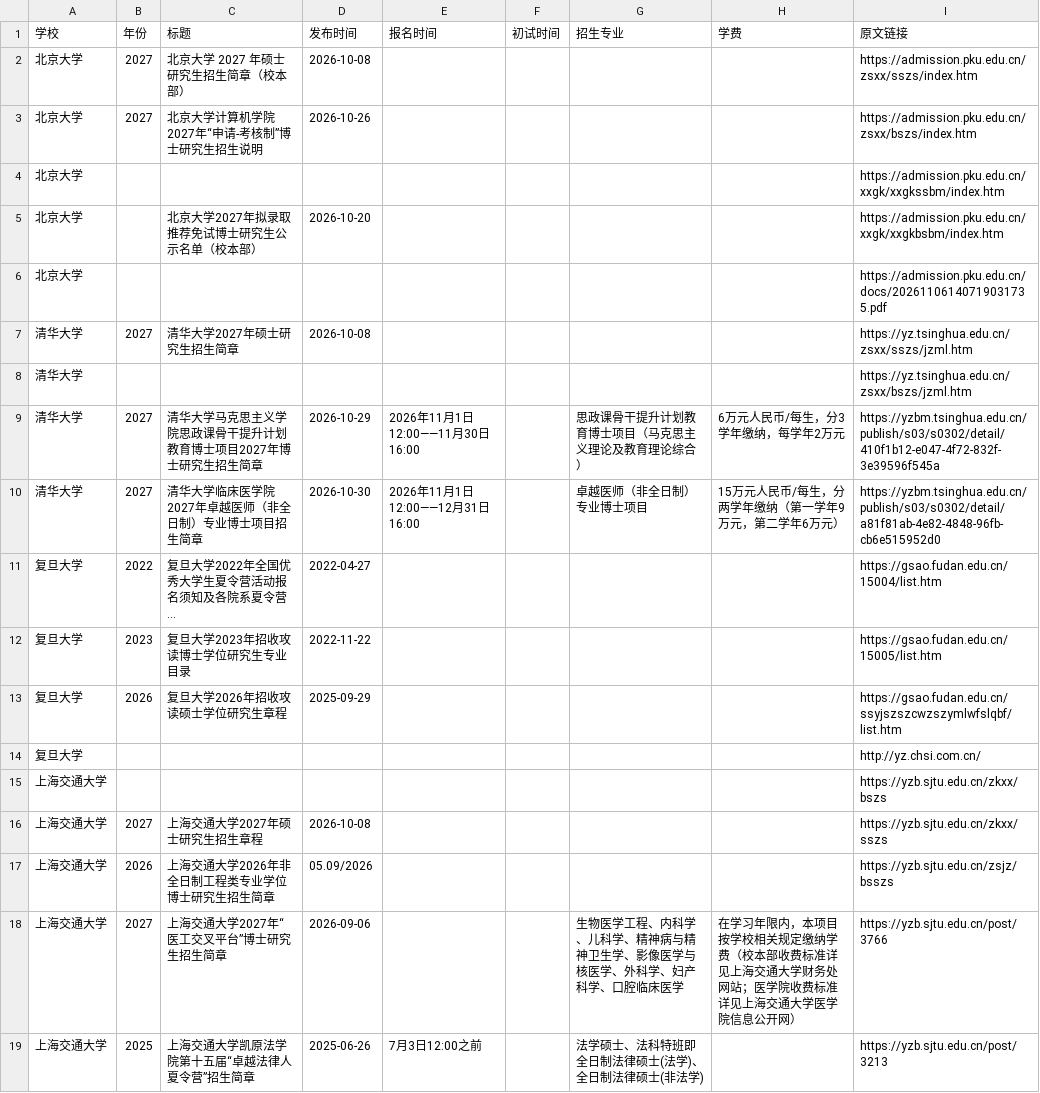
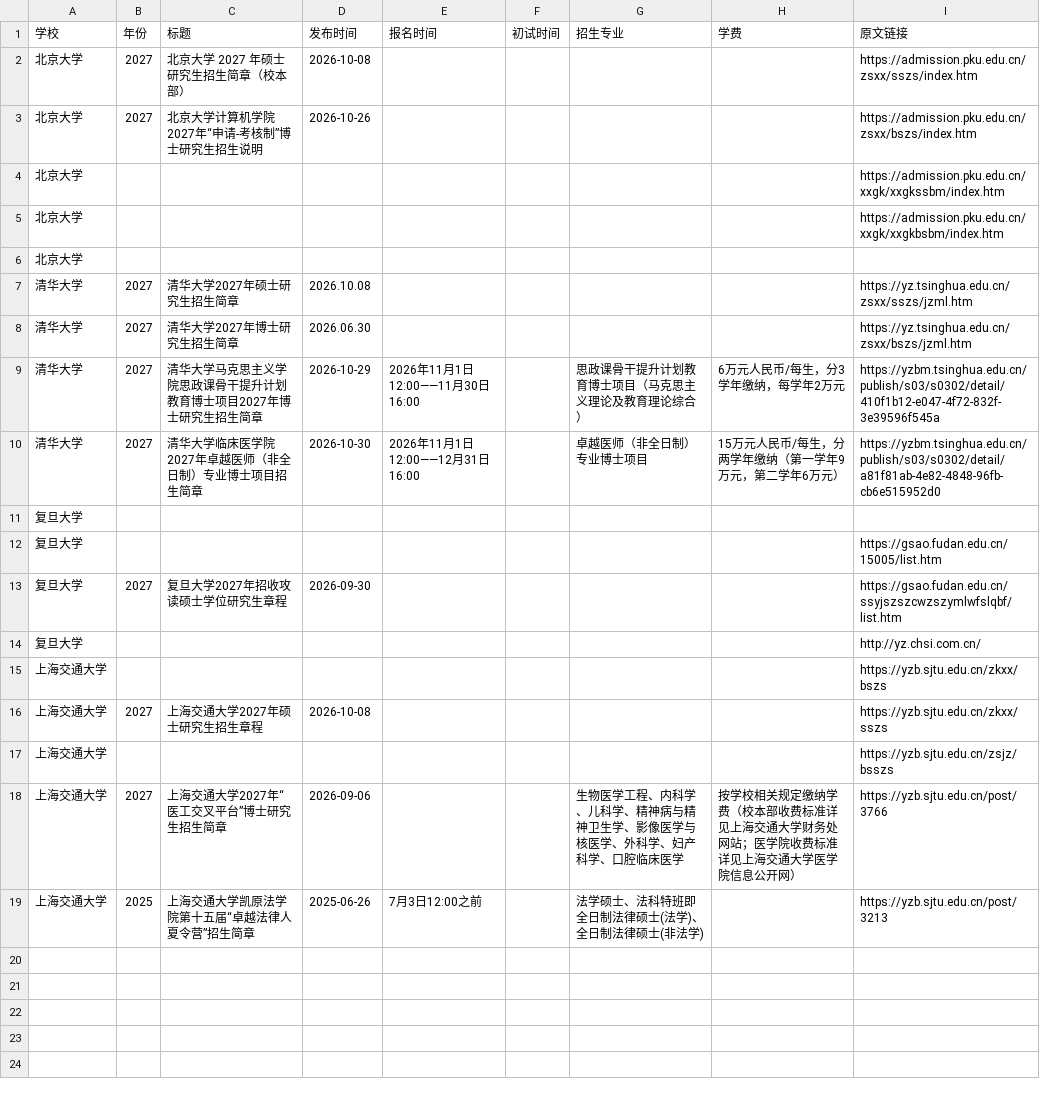
Before and after one commit to 1qq533/grad-admission-crawler, a CSV file: result.csv, drawn as a sheet.

```diff
--- a/result.csv
+++ b/result.csv
@@ -4,11 +4,11 @@
 北京大学,,,,,,,,https://admission.pku.edu.cn/xxgk/xxgkssbm/index.htm
-北京大学,,北京大学2027年拟录取推荐免试博士研究生公示名单（校本部）,2026-10-20,,,,,https://admission.pku.edu.cn/xxgk/xxgkbsbm/index.htm
-北京大学,,,,,,,,https://admission.pku.edu.cn/docs/20261106140719031735.pdf
-清华大学,2027,清华大学2027年硕士研究生招生简章,2026-10-08,,,,,https://yz.tsinghua.edu.cn/zsxx/sszs/jzml.htm
-清华大学,,,,,,,,https://yz.tsinghua.edu.cn/zsxx/bszs/jzml.htm
+北京大学,,,,,,,,https://admission.pku.edu.cn/xxgk/xxgkbsbm/index.htm
+北京大学,,,,,,,,
+清华大学,2027,清华大学2027年硕士研究生招生简章,2026.10.08,,,,,https://yz.tsinghua.edu.cn/zsxx/sszs/jzml.htm
+清华大学,2027,清华大学2027年博士研究生招生简章,2026.06.30,,,,,https://yz.tsinghua.edu.cn/zsxx/bszs/jzml.htm
 清华大学,2027,清华大学马克思主义学院思政课骨干提升计划教育博士项目2027年博士研究生招生简章,2026-10-29,2026年11月1日12:00——11月30日16:00,,思政课骨干提升计划教育博士项目（马克思主义理论及教育理论综合）,6万元人民币/每生，分3学年缴纳，每学年2万元,https://yzbm.tsinghua.edu.cn/publish/s03/s0302/detail/410f1b12-e047-4f72-832f-3e39596f545a
 清华大学,2027,清华大学临床医学院2027年卓越医师（非全日制）专业博士项目招生简章,2026-10-30,2026年11月1日12:00——12月31日16:00,,卓越医师（非全日制）专业博士项目,15万元人民币/每生，分两学年缴纳（第一学年9万元，第二学年6万元）,https://yzbm.tsinghua.edu.cn/publish/s03/s0302/detail/a81f81ab-4e82-4848-96fb-cb6e515952d0
-复旦大学,2022,复旦大学2022年全国优秀大学生夏令营活动报名须知及各院系夏令营...,2022-04-27,,,,,https://gsao.fudan.edu.cn/15004/list.htm
-复旦大学,2023,复旦大学2023年招收攻读博士学位研究生专业目录,2022-11-22,,,,,https://gsao.fudan.edu.cn/15005/list.htm
-复旦大学,2026,复旦大学2026年招收攻读硕士学位研究生章程,2025-09-29,,,,,https://gsao.fudan.edu.cn/ssyjszszcwzszymlwfslqbf/list.htm
+复旦大学,,,,,,,,
+复旦大学,,,,,,,,https://gsao.fudan.edu.cn/15005/list.htm
+复旦大学,2027,复旦大学2027年招收攻读硕士学位研究生章程,2026-09-30,,,,,https://gsao.fudan.edu.cn/ssyjszszcwzszymlwfslqbf/list.htm
 复旦大学,,,,,,,,http://yz.chsi.com.cn/
@@ -16,4 +16,4 @@
 上海交通大学,2027,上海交通大学2027年硕士研究生招生章程,2026-10-08,,,,,https://yzb.sjtu.edu.cn/zkxx/sszs
-上海交通大学,2026,上海交通大学2026年非全日制工程类专业学位博士研究生招生简章,05.09/2026,,,,,https://yzb.sjtu.edu.cn/zsjz/bsszs
-上海交通大学,2027,上海交通大学2027年“医工交叉平台”博士研究生招生简章,2026-09-06,,,生物医学工程、内科学、儿科学、精神病与精神卫生学、影像医学与核医学、外科学、妇产科学、口腔临床医学,在学习年限内，本项目按学校相关规定缴纳学费（校本部收费标准详见上海交通大学财务处网站；医学院收费标准详见上海交通大学医学院信息公开网）,https://yzb.sjtu.edu.cn/post/3766
+上海交通大学,,,,,,,,https://yzb.sjtu.edu.cn/zsjz/bsszs
+上海交通大学,2027,上海交通大学2027年“医工交叉平台”博士研究生招生简章,2026-09-06,,,生物医学工程、内科学、儿科学、精神病与精神卫生学、影像医学与核医学、外科学、妇产科学、口腔临床医学,按学校相关规定缴纳学费（校本部收费标准详见上海交通大学财务处网站；医学院收费标准详见上海交通大学医学院信息公开网）,https://yzb.sjtu.edu.cn/post/3766
 上海交通大学,2025,上海交通大学凯原法学院第十五届“卓越法律人夏令营”招生简章,2025-06-26,7月3日12:00之前,,法学硕士、法科特班即全日制法律硕士(法学)、全日制法律硕士(非法学),,https://yzb.sjtu.edu.cn/post/3213
```
